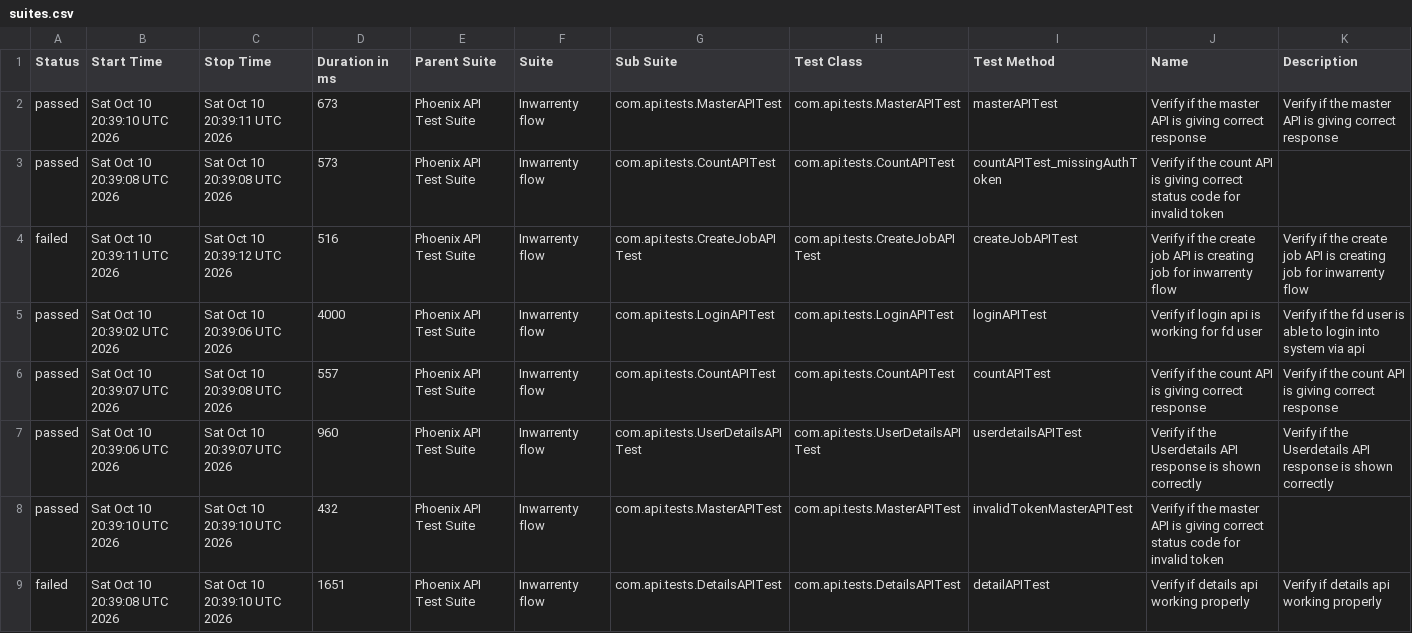
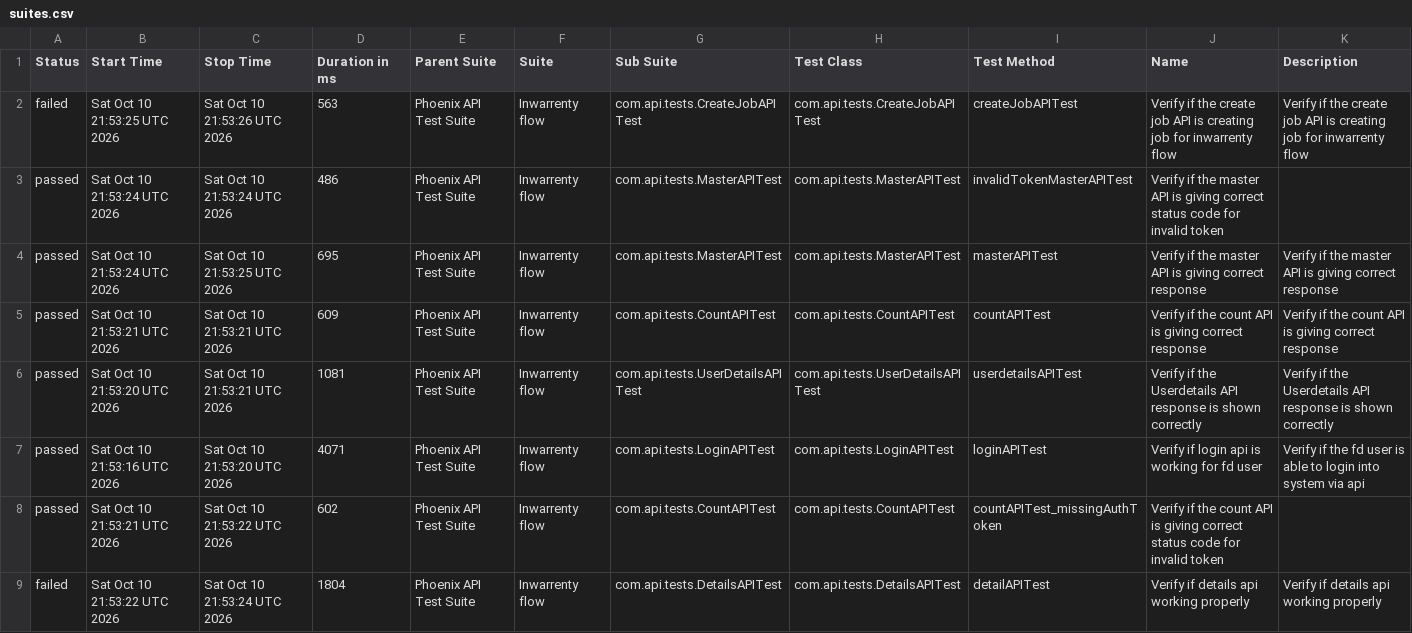
Before and after one commit to AbhijitNaik05/PhoenixTestAutomationFramework, a CSV file: data/suites.csv, drawn as a sheet.

```diff
--- a/data/suites.csv
+++ b/data/suites.csv
@@ -1,9 +1,9 @@
 "Status","Start Time","Stop Time","Duration in ms","Parent Suite","Suite","Sub Suite","Test Class","Test Method","Name","Description"
-"passed","Sat Oct 10 20:39:10 UTC 2026","Sat Oct 10 20:39:11 UTC 2026","673","Phoenix API Test Suite","Inwarrenty flow","com.api.tests.MasterAPITest","com.api.tests.MasterAPITest","masterAPITest","Verify if the master API is giving correct response","Verify if the master API is giving correct response"
-"passed","Sat Oct 10 20:39:08 UTC 2026","Sat Oct 10 20:39:08 UTC 2026","573","Phoenix API Test Suite","Inwarrenty flow","com.api.tests.CountAPITest","com.api.tests.CountAPITest","countAPITest_missingAuthToken","Verify if the count API is giving correct status code for invalid token",""
-"failed","Sat Oct 10 20:39:11 UTC 2026","Sat Oct 10 20:39:12 UTC 2026","516","Phoenix API Test Suite","Inwarrenty flow","com.api.tests.CreateJobAPITest","com.api.tests.CreateJobAPITest","createJobAPITest","Verify if the create job API is creating job for inwarrenty flow","Verify if the create job API is creating job for inwarrenty flow"
-"passed","Sat Oct 10 20:39:02 UTC 2026","Sat Oct 10 20:39:06 UTC 2026","4000","Phoenix API Test Suite","Inwarrenty flow","com.api.tests.LoginAPITest","com.api.tests.LoginAPITest","loginAPITest","Verify if login api is working for fd user","Verify if the fd user is able to login into system via api"
-"passed","Sat Oct 10 20:39:07 UTC 2026","Sat Oct 10 20:39:08 UTC 2026","557","Phoenix API Test Suite","Inwarrenty flow","com.api.tests.CountAPITest","com.api.tests.CountAPITest","countAPITest","Verify if the count API is giving correct response","Verify if the count API is giving correct response"
-"passed","Sat Oct 10 20:39:06 UTC 2026","Sat Oct 10 20:39:07 UTC 2026","960","Phoenix API Test Suite","Inwarrenty flow","com.api.tests.UserDetailsAPITest","com.api.tests.UserDetailsAPITest","userdetailsAPITest","Verify if the Userdetails API response is shown correctly","Verify if the Userdetails API response is shown correctly"
-"passed","Sat Oct 10 20:39:10 UTC 2026","Sat Oct 10 20:39:10 UTC 2026","432","Phoenix API Test Suite","Inwarrenty flow","com.api.tests.MasterAPITest","com.api.tests.MasterAPITest","invalidTokenMasterAPITest","Verify if the master API is giving correct status code for invalid token",""
-"failed","Sat Oct 10 20:39:08 UTC 2026","Sat Oct 10 20:39:10 UTC 2026","1651","Phoenix API Test Suite","Inwarrenty flow","com.api.tests.DetailsAPITest","com.api.tests.DetailsAPITest","detailAPITest","Verify if details api working properly","Verify if details api working properly"
+"failed","Sat Oct 10 21:53:25 UTC 2026","Sat Oct 10 21:53:26 UTC 2026","563","Phoenix API Test Suite","Inwarrenty flow","com.api.tests.CreateJobAPITest","com.api.tests.CreateJobAPITest","createJobAPITest","Verify if the create job API is creating job for inwarrenty flow","Verify if the create job API is creating job for inwarrenty flow"
+"passed","Sat Oct 10 21:53:24 UTC 2026","Sat Oct 10 21:53:24 UTC 2026","486","Phoenix API Test Suite","Inwarrenty flow","com.api.tests.MasterAPITest","com.api.tests.MasterAPITest","invalidTokenMasterAPITest","Verify if the master API is giving correct status code for invalid token",""
+"passed","Sat Oct 10 21:53:24 UTC 2026","Sat Oct 10 21:53:25 UTC 2026","695","Phoenix API Test Suite","Inwarrenty flow","com.api.tests.MasterAPITest","com.api.tests.MasterAPITest","masterAPITest","Verify if the master API is giving correct response","Verify if the master API is giving correct response"
+"passed","Sat Oct 10 21:53:21 UTC 2026","Sat Oct 10 21:53:21 UTC 2026","609","Phoenix API Test Suite","Inwarrenty flow","com.api.tests.CountAPITest","com.api.tests.CountAPITest","countAPITest","Verify if the count API is giving correct response","Verify if the count API is giving correct response"
+"passed","Sat Oct 10 21:53:20 UTC 2026","Sat Oct 10 21:53:21 UTC 2026","1081","Phoenix API Test Suite","Inwarrenty flow","com.api.tests.UserDetailsAPITest","com.api.tests.UserDetailsAPITest","userdetailsAPITest","Verify if the Userdetails API response is shown correctly","Verify if the Userdetails API response is shown correctly"
+"passed","Sat Oct 10 21:53:16 UTC 2026","Sat Oct 10 21:53:20 UTC 2026","4071","Phoenix API Test Suite","Inwarrenty flow","com.api.tests.LoginAPITest","com.api.tests.LoginAPITest","loginAPITest","Verify if login api is working for fd user","Verify if the fd user is able to login into system via api"
+"passed","Sat Oct 10 21:53:21 UTC 2026","Sat Oct 10 21:53:22 UTC 2026","602","Phoenix API Test Suite","Inwarrenty flow","com.api.tests.CountAPITest","com.api.tests.CountAPITest","countAPITest_missingAuthToken","Verify if the count API is giving correct status code for invalid token",""
+"failed","Sat Oct 10 21:53:22 UTC 2026","Sat Oct 10 21:53:24 UTC 2026","1804","Phoenix API Test Suite","Inwarrenty flow","com.api.tests.DetailsAPITest","com.api.tests.DetailsAPITest","detailAPITest","Verify if details api working properly","Verify if details api working properly"
```
Also changed, not shown: data/behaviors.csv, 50 other files.
